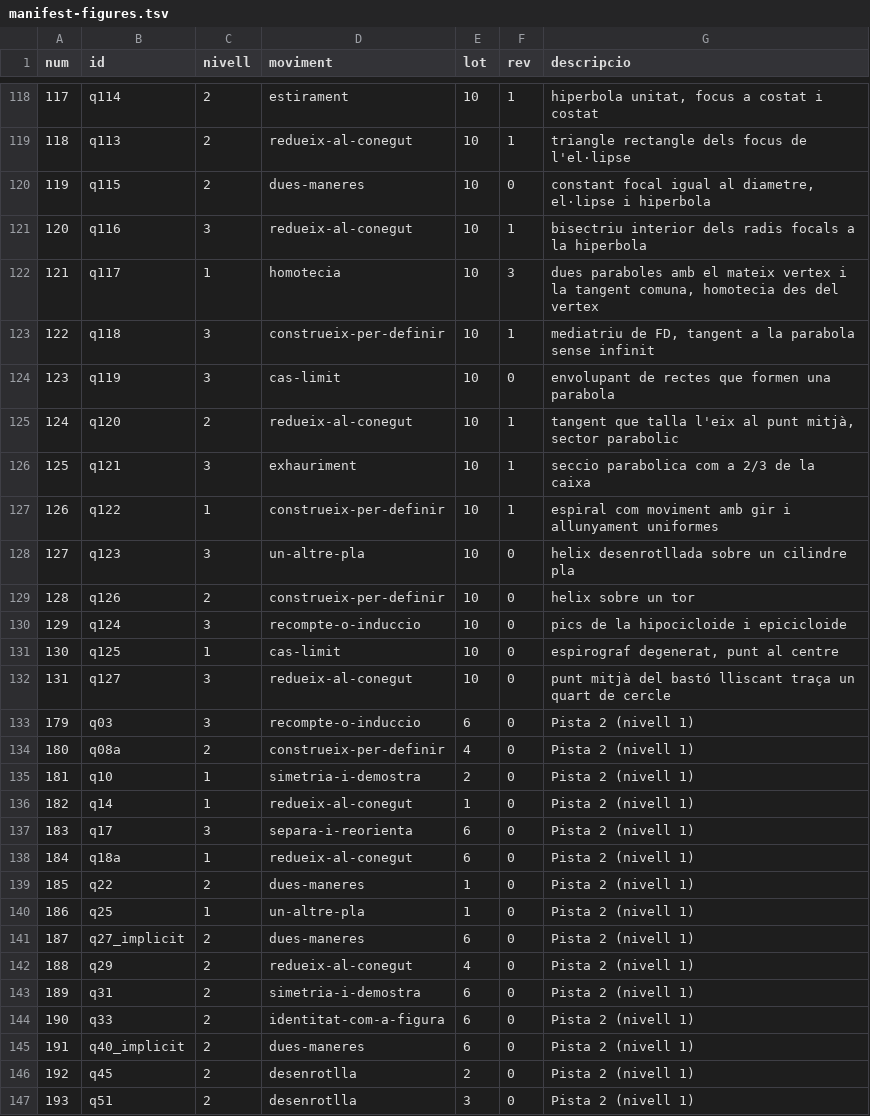
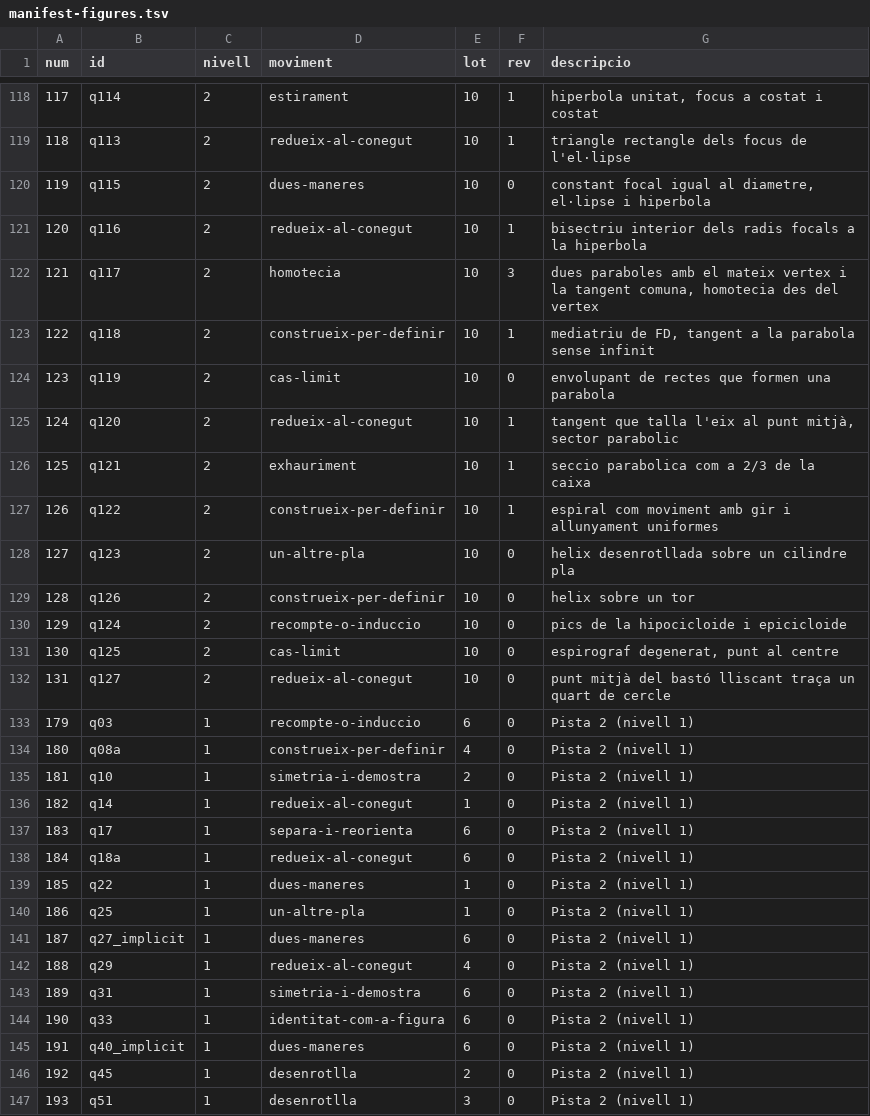
Before and after one commit to step-quiz/geom, a TSV file: docs/manifest-figures.tsv, drawn as a sheet; only a part is shown, gaps mark what is left out; the diff covers the shown part only.

```diff
--- a/docs/manifest-figures.tsv
+++ b/docs/manifest-figures.tsv
@@ -120,28 +120,28 @@ num	id	nivell	moviment	lot	rev	descripcio
 119	q115	2	dues-maneres	10	0	constant focal igual al diametre, el·lipse i hiperbola
-120	q116	3	redueix-al-conegut	10	1	bisectriu interior dels radis focals a la hiperbola
-121	q117	1	homotecia	10	3	dues paraboles amb el mateix vertex i la tangent comuna, homotecia des del vertex
-122	q118	3	construeix-per-definir	10	1	mediatriu de FD, tangent a la parabola sense infinit
-123	q119	3	cas-limit	10	0	envolupant de rectes que formen una parabola
+120	q116	2	redueix-al-conegut	10	1	bisectriu interior dels radis focals a la hiperbola
+121	q117	2	homotecia	10	3	dues paraboles amb el mateix vertex i la tangent comuna, homotecia des del vertex
+122	q118	2	construeix-per-definir	10	1	mediatriu de FD, tangent a la parabola sense infinit
+123	q119	2	cas-limit	10	0	envolupant de rectes que formen una parabola
 124	q120	2	redueix-al-conegut	10	1	tangent que talla l'eix al punt mitjà, sector parabolic
-125	q121	3	exhauriment	10	1	seccio parabolica com a 2/3 de la caixa
-126	q122	1	construeix-per-definir	10	1	espiral com moviment amb gir i allunyament uniformes
-127	q123	3	un-altre-pla	10	0	helix desenrotllada sobre un cilindre pla
+125	q121	2	exhauriment	10	1	seccio parabolica com a 2/3 de la caixa
+126	q122	2	construeix-per-definir	10	1	espiral com moviment amb gir i allunyament uniformes
+127	q123	2	un-altre-pla	10	0	helix desenrotllada sobre un cilindre pla
 128	q126	2	construeix-per-definir	10	0	helix sobre un tor
-129	q124	3	recompte-o-induccio	10	0	pics de la hipocicloide i epicicloide
-130	q125	1	cas-limit	10	0	espirograf degenerat, punt al centre
-131	q127	3	redueix-al-conegut	10	0	punt mitjà del bastó lliscant traça un quart de cercle
-179	q03	3	recompte-o-induccio	6	0	Pista 2 (nivell 1)
-180	q08a	2	construeix-per-definir	4	0	Pista 2 (nivell 1)
+129	q124	2	recompte-o-induccio	10	0	pics de la hipocicloide i epicicloide
+130	q125	2	cas-limit	10	0	espirograf degenerat, punt al centre
+131	q127	2	redueix-al-conegut	10	0	punt mitjà del bastó lliscant traça un quart de cercle
+179	q03	1	recompte-o-induccio	6	0	Pista 2 (nivell 1)
+180	q08a	1	construeix-per-definir	4	0	Pista 2 (nivell 1)
 181	q10	1	simetria-i-demostra	2	0	Pista 2 (nivell 1)
 182	q14	1	redueix-al-conegut	1	0	Pista 2 (nivell 1)
-183	q17	3	separa-i-reorienta	6	0	Pista 2 (nivell 1)
+183	q17	1	separa-i-reorienta	6	0	Pista 2 (nivell 1)
 184	q18a	1	redueix-al-conegut	6	0	Pista 2 (nivell 1)
-185	q22	2	dues-maneres	1	0	Pista 2 (nivell 1)
+185	q22	1	dues-maneres	1	0	Pista 2 (nivell 1)
 186	q25	1	un-altre-pla	1	0	Pista 2 (nivell 1)
-187	q27_implicit	2	dues-maneres	6	0	Pista 2 (nivell 1)
-188	q29	2	redueix-al-conegut	4	0	Pista 2 (nivell 1)
-189	q31	2	simetria-i-demostra	6	0	Pista 2 (nivell 1)
-190	q33	2	identitat-com-a-figura	6	0	Pista 2 (nivell 1)
-191	q40_implicit	2	dues-maneres	6	0	Pista 2 (nivell 1)
-192	q45	2	desenrotlla	2	0	Pista 2 (nivell 1)
-193	q51	2	desenrotlla	3	0	Pista 2 (nivell 1)
+187	q27_implicit	1	dues-maneres	6	0	Pista 2 (nivell 1)
+188	q29	1	redueix-al-conegut	4	0	Pista 2 (nivell 1)
+189	q31	1	simetria-i-demostra	6	0	Pista 2 (nivell 1)
+190	q33	1	identitat-com-a-figura	6	0	Pista 2 (nivell 1)
+191	q40_implicit	1	dues-maneres	6	0	Pista 2 (nivell 1)
+192	q45	1	desenrotlla	2	0	Pista 2 (nivell 1)
+193	q51	1	desenrotlla	3	0	Pista 2 (nivell 1)
```
Also changed, not shown: 48 edited cells elsewhere in this file, 4 other files.
